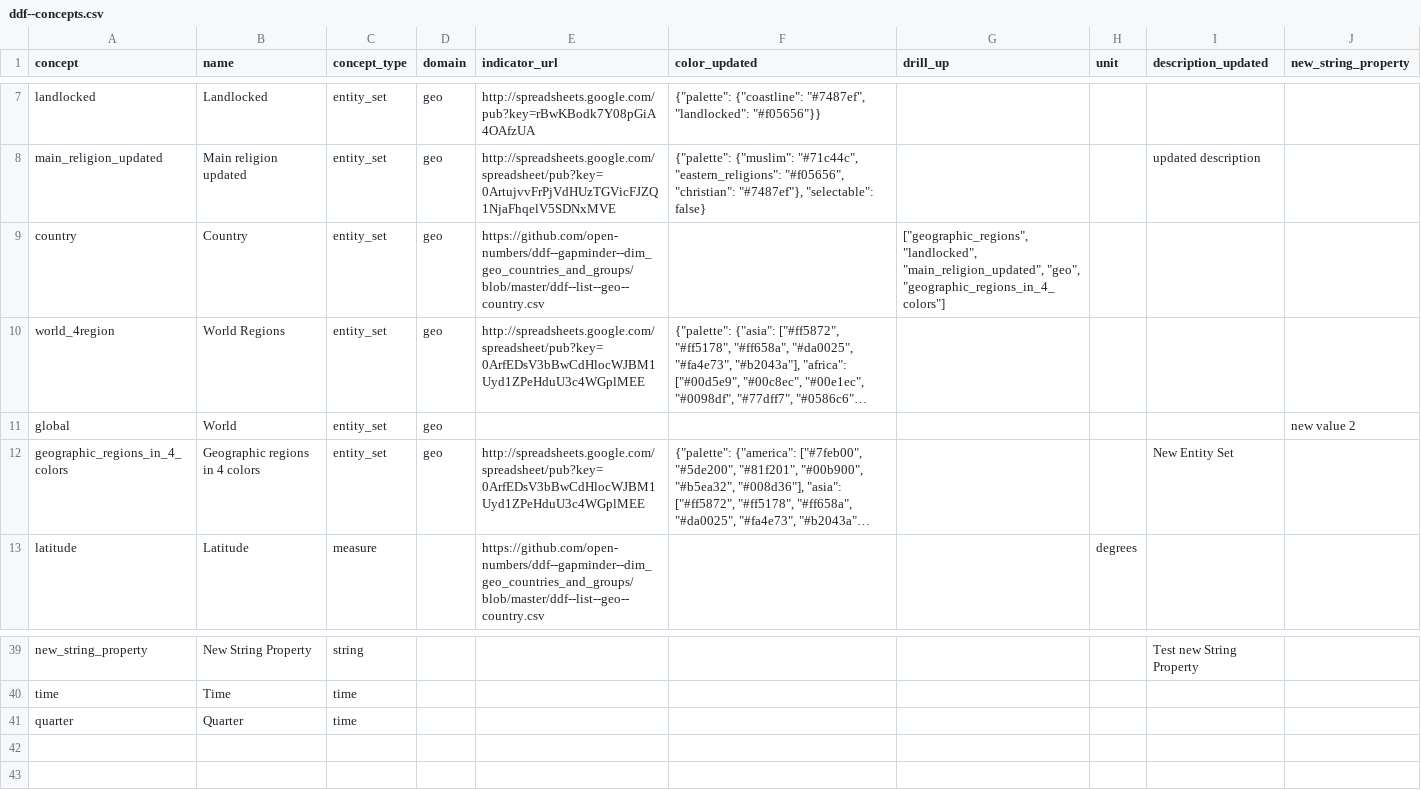
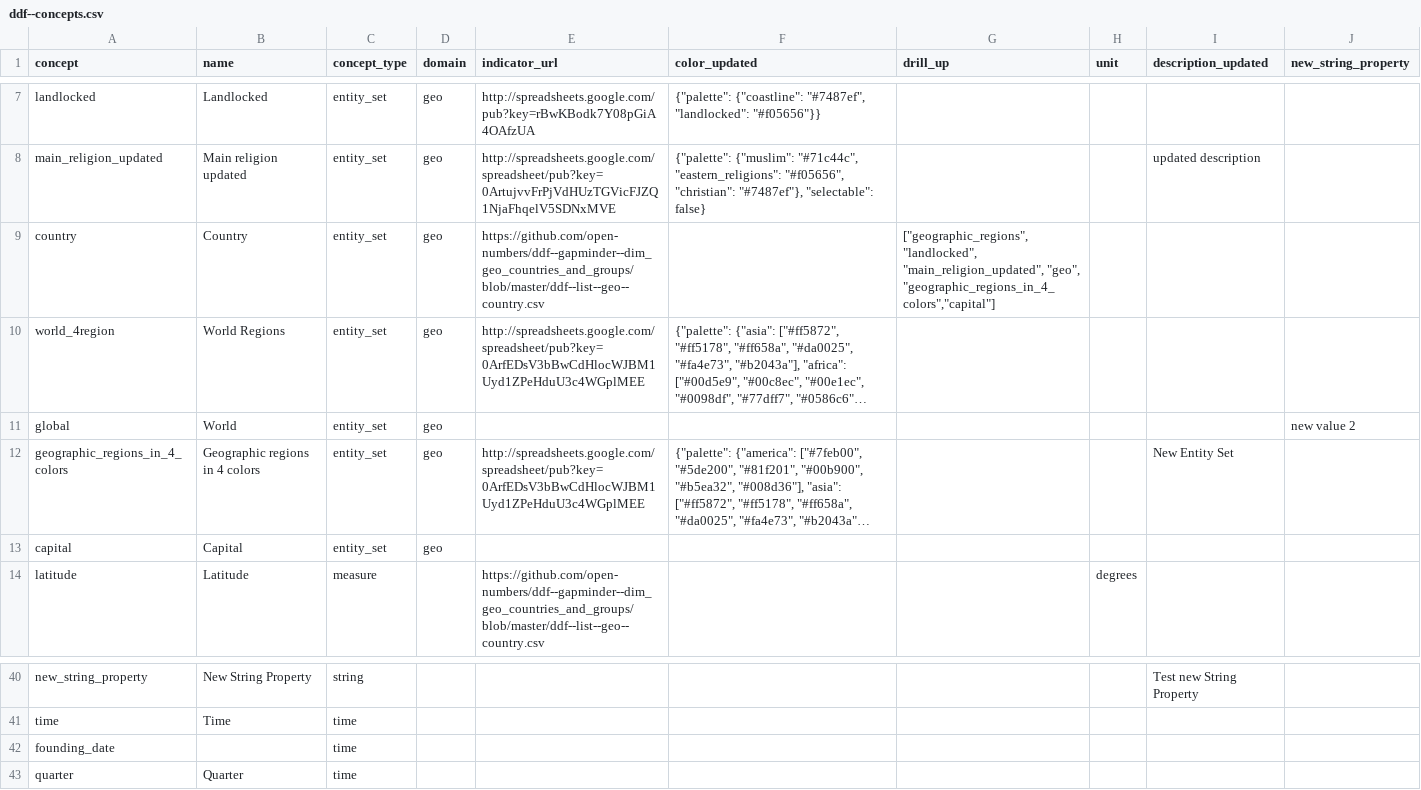
Before and after one commit to VS-work/ddf--gapminder--systema_globalis--light, a CSV file: ddf--concepts.csv, drawn as a sheet; only a part is shown, gaps mark what is left out; long unchanged cells end in …; the diff names each change by its address in the sheet, - before the commit and + after, or states it on an @@ line.

```diff
--- a/ddf--concepts.csv
+++ b/ddf--concepts.csv
-G9 (drill_up): …"main_religion_updated", "geo", "geographic_regions_in_4_colors"]
+G9 (drill_up): …"main_religion_updated", "geo", "geographic_regions_in_4_colors","capital"]
+row 13: capital | Capital | entity_set | geo
+row 42: founding_date |  | time
```
Also changed, not shown: ddf--entities--geo--country.csv, 1 other file.
